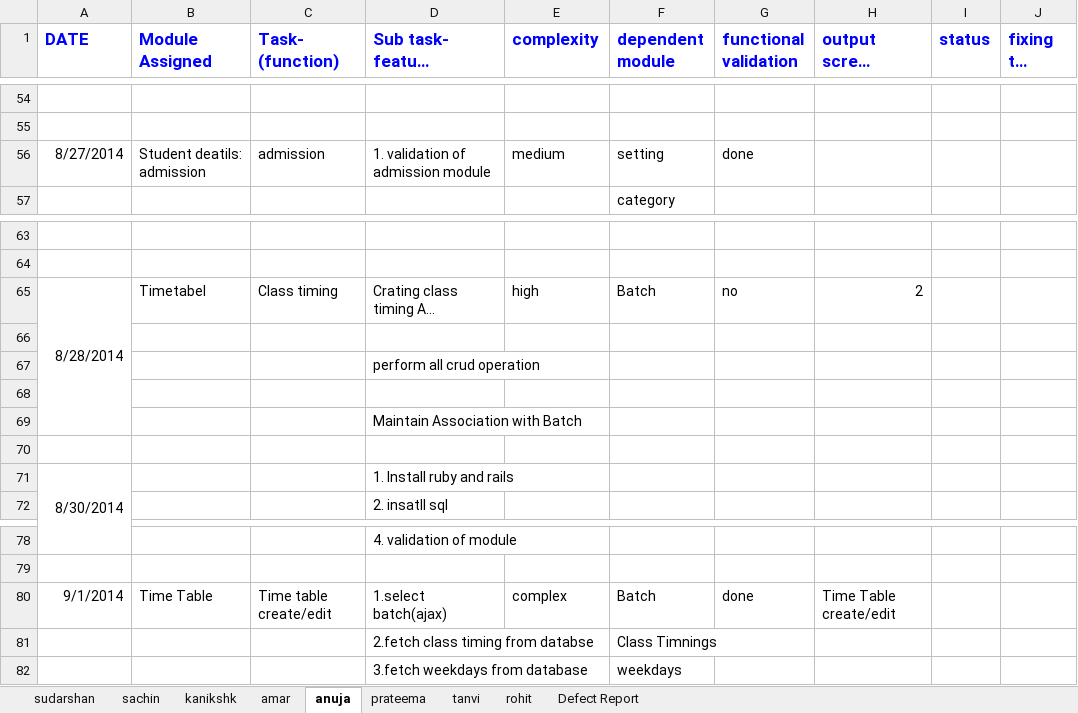
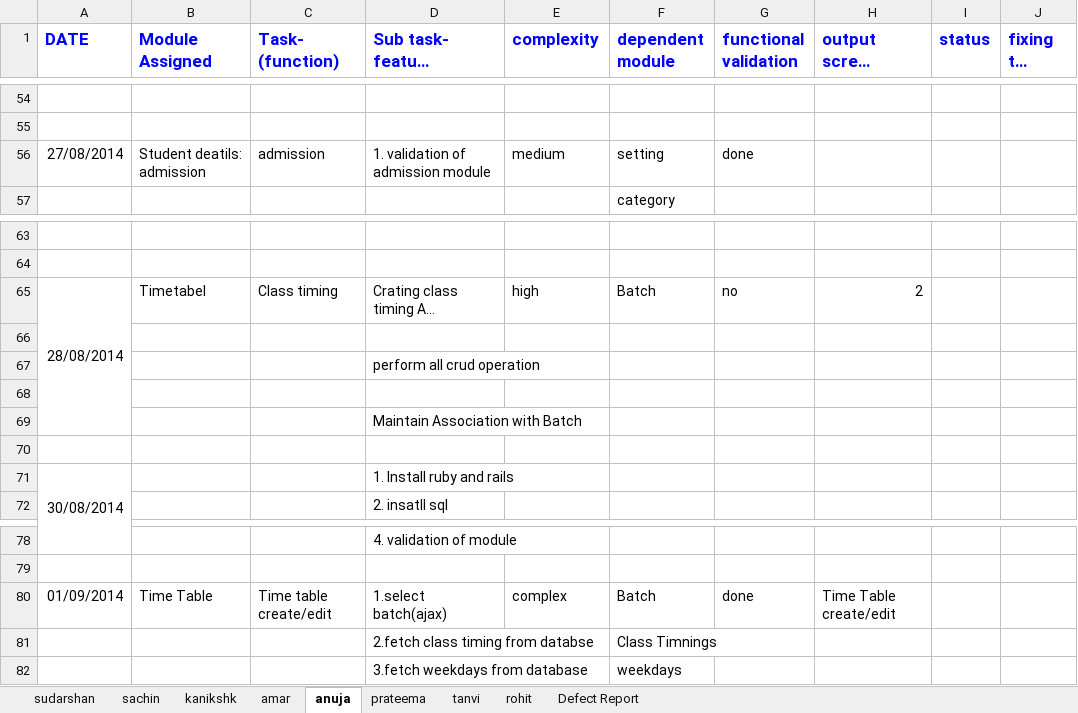
Before and after one commit to axenictech/daily-report-edu, an Excel workbook: Daily report .xlsx, sheet anuja, drawn as a sheet; only a part is shown, gaps mark what is left out; long unchanged cells end in …; values as stored, in another font and other column widths than the file's, no borders; charts and pictures not drawn; the diff names each change by its address in the sheet, - before the commit and + after, or states it on an @@ line.

```diff
--- a/Daily report .xlsx (sheet anuja)
+++ b/Daily report .xlsx (sheet anuja)
-A56 (DATE): 8/27/2014
+A56 (DATE): 27/08/2014
-A65 (DATE): 8/28/2014
+A65 (DATE): 28/08/2014
-A71 (DATE): 8/30/2014
+A71 (DATE): 30/08/2014
-A80 (DATE): 9/1/2014
+A80 (DATE): 01/09/2014
```
Also changed, not shown: sheet sudarshan, sheet rohit, sheet prateema, sheet amar, sheet sachin, charts or pictures, 1 other file.
